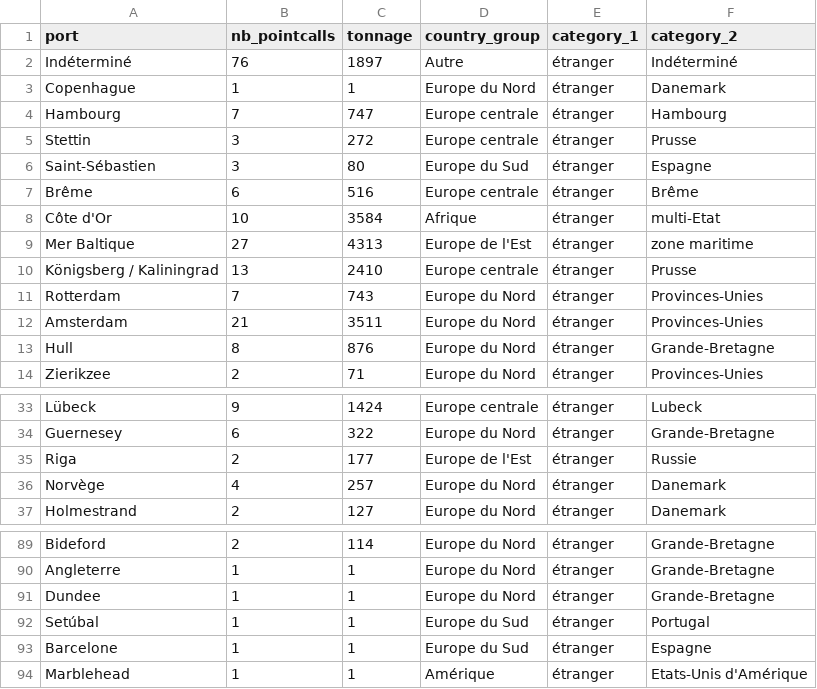
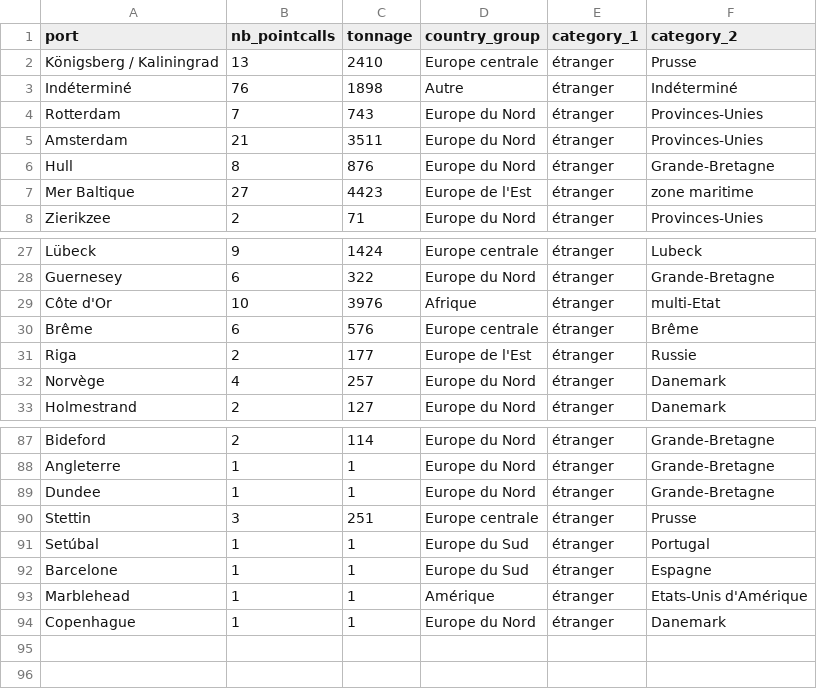
Before and after one commit to medialab/portic-storymaps-2021, a CSV file: public/data/hierarchie_destinations_des_navires_partant_de_la_region/hierarchie_destinations_des_navires_partant_de_la_region.csv, drawn as a sheet; only a part is shown, gaps mark what is left out; the diff covers the shown part only.

```diff
--- a/public/data/hierarchie_destinations_des_navires_partant_de_la_region/hierarchie_destinations_des_navires_partant_de_la_region.csv
+++ b/public/data/hierarchie_destinations_des_navires_partant_de_la_region/hierarchie_destinations_des_navires_partant_de_la_region.csv
@@ -1,11 +1,4 @@
 port,nb_pointcalls,tonnage,country_group,category_1,category_2
-Indéterminé,76,1897,Autre,étranger,Indéterminé
-Copenhague ,1,1,Europe du Nord,étranger,Danemark
-Hambourg,7,747,Europe centrale,étranger,Hambourg
-Stettin,3,272,Europe centrale,étranger,Prusse
-Saint-Sébastien,3,80,Europe du Sud,étranger,Espagne
-Brême,6,516,Europe centrale,étranger,Brême
-Côte d'Or,10,3584,Afrique,étranger,multi-Etat
-Mer Baltique,27,4313,Europe de l'Est,étranger,zone maritime
 Königsberg / Kaliningrad,13,2410,Europe centrale,étranger,Prusse
+Indéterminé,76,1898,Autre,étranger,Indéterminé
 Rotterdam,7,743,Europe du Nord,étranger,Provinces-Unies
@@ -13,2 +6,3 @@ Amsterdam,21,3511,Europe du Nord,étranger,Provinces-Unies
 Hull,8,876,Europe du Nord,étranger,Grande-Bretagne
+Mer Baltique,27,4423,Europe de l'Est,étranger,zone maritime
 Zierikzee,2,71,Europe du Nord,étranger,Provinces-Unies
@@ -34,2 +28,4 @@ Lübeck,9,1424,Europe centrale,étranger,Lubeck
 Guernesey,6,322,Europe du Nord,étranger,Grande-Bretagne
+Côte d'Or,10,3976,Afrique,étranger,multi-Etat
+Brême,6,576,Europe centrale,étranger,Brême
 Riga,2,177,Europe de l'Est,étranger,Russie
@@ -91,2 +89,3 @@ Angleterre,1,1,Europe du Nord,étranger,Grande-Bretagne
 Dundee,1,1,Europe du Nord,étranger,Grande-Bretagne
+Stettin,3,251,Europe centrale,étranger,Prusse
 Setúbal ,1,1,Europe du Sud,étranger,Portugal
@@ -94 +93,2 @@ Barcelone,1,1,Europe du Sud,étranger,Espagne
 Marblehead,1,1,Amérique,étranger,Etats-Unis d'Amérique
+Copenhague ,1,1,Europe du Nord,étranger,Danemark
```
Also changed, not shown: 2 added rows elsewhere in this file, public/data/comparison_products_exports_part_la_rochelle/comparison_products_exports_part_la_rochelle.csv, public/data/exports_eau_de_vie_comparaison_directions_des_fermes/exports_eau_de_vie_comparaison_directions_des_fermes.csv, 23 other files.
